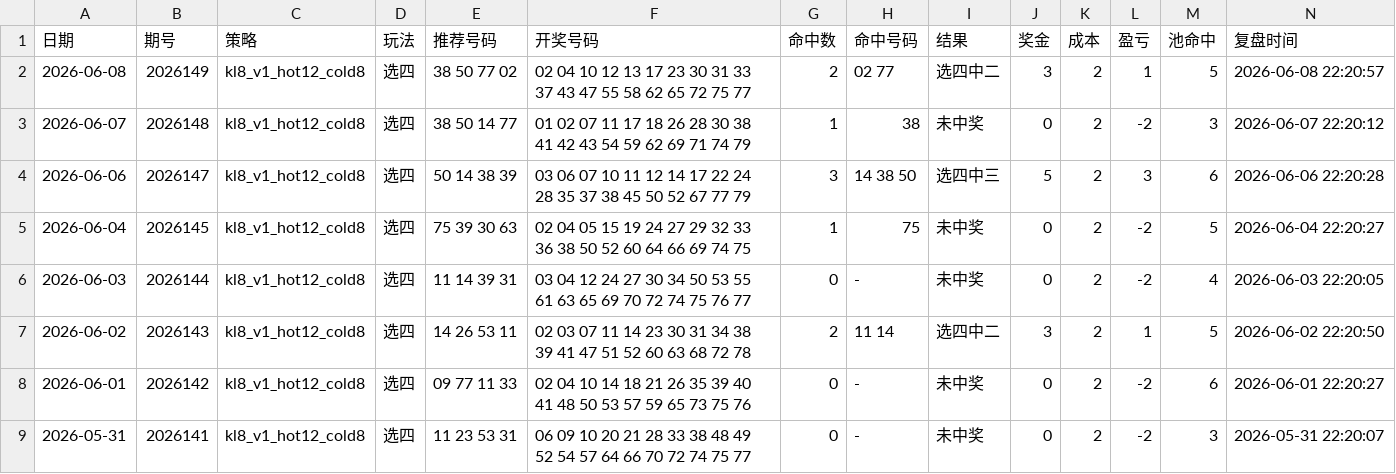
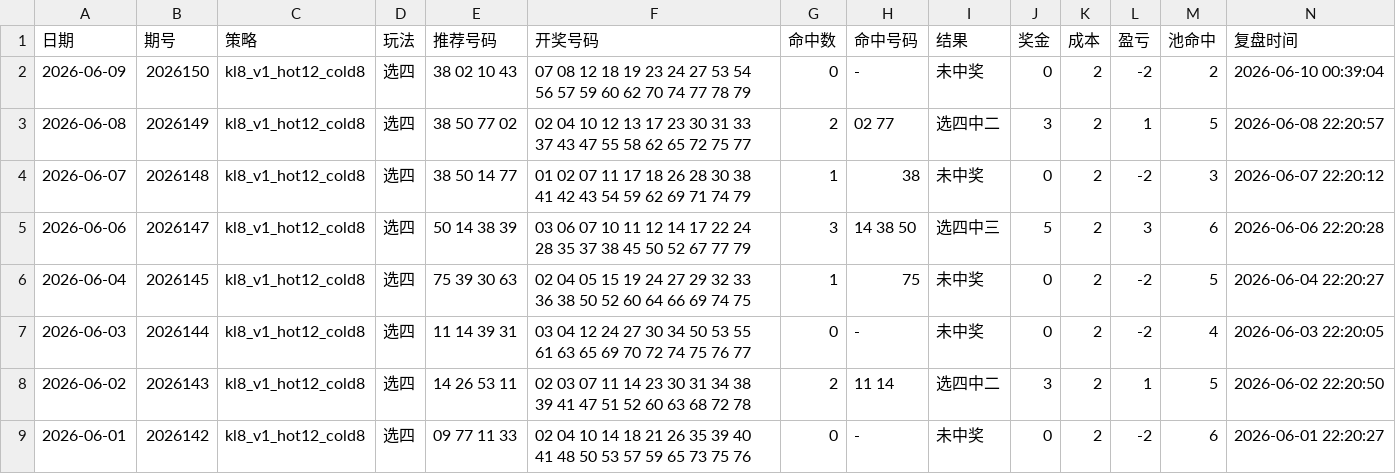
Before and after one commit to LJQ-HUB-cmyk/lottery-analysis, a CSV file: output/kl8/kl8_review_history.csv, drawn as a sheet; only a part is shown; the shorter side is filled out with more unchanged rows; the diff names each change by its address in the sheet, - before the commit and + after, or states it on an @@ line.

```diff
--- a/output/kl8/kl8_review_history.csv
+++ b/output/kl8/kl8_review_history.csv
+row 2: 2026-06-09 | 2026150 | kl8_v1_hot12_cold8 | 选四 | 38 02 10 43 | 07 08 12 18 19 23 24 27 53 54 56 57 59 60 62 70 74 77 78 79 | 0 | - | 未中奖 | 0 | 2 | -2 | 2 | 2026-06-10 00:39:04
```
Also changed, not shown: data/kl8/kl8_history.csv, output/reviews/review_history.csv, 54 other files.
